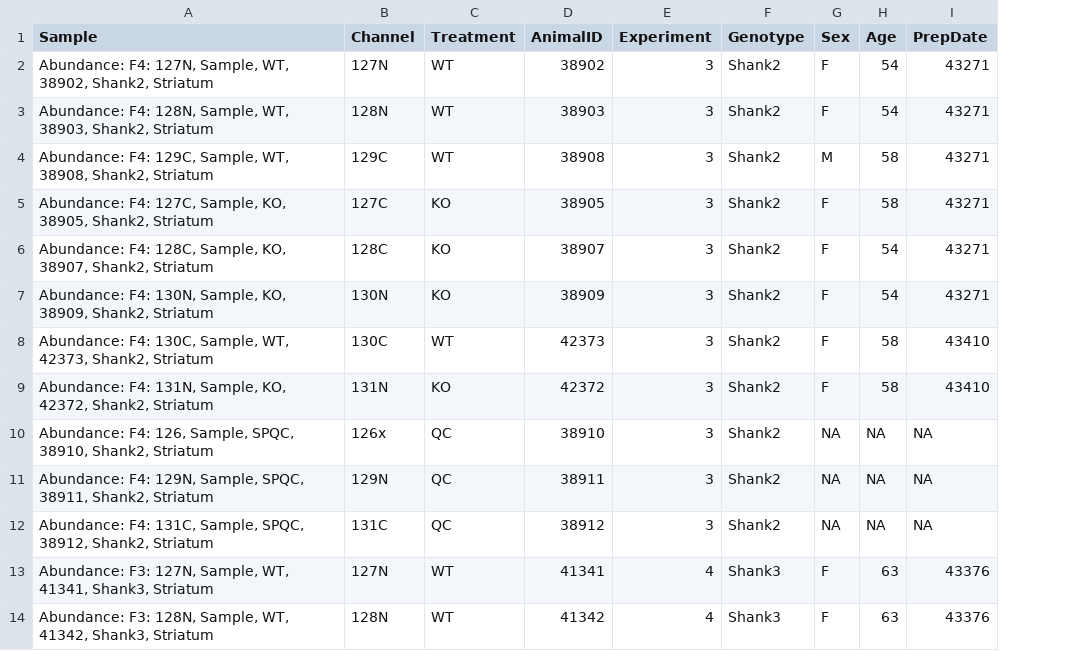
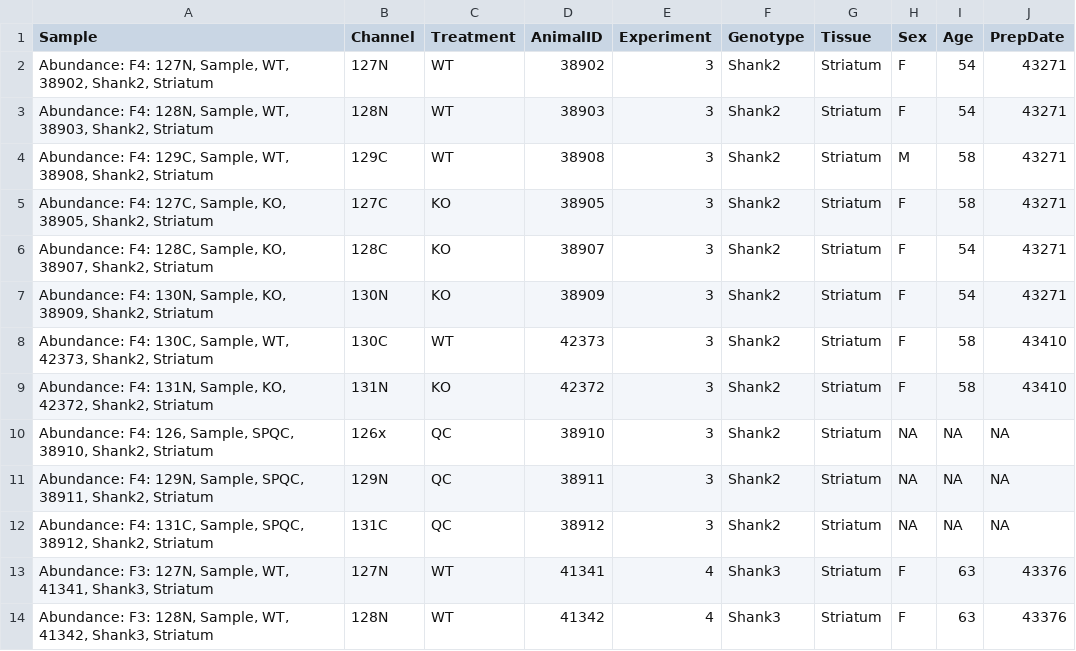
Before and after one commit to soderling-lab/SynaptopathyProteomics, a CSV file: data/4227_TMT_Striatum_Combined_traits.csv, drawn as a sheet; only a part is shown; the diff names each change by its address in the sheet, - before the commit and + after, or states it on an @@ line.

```diff
--- a/data/4227_TMT_Striatum_Combined_traits.csv
+++ b/data/4227_TMT_Striatum_Combined_traits.csv
+column G (Tissue), rows 2-14: all Striatum
```
Also changed, not shown: data/4227_TMT_Cortex_Combined_traits.csv, 5 other files.
